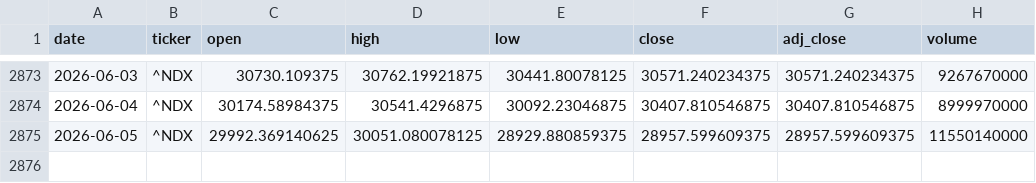
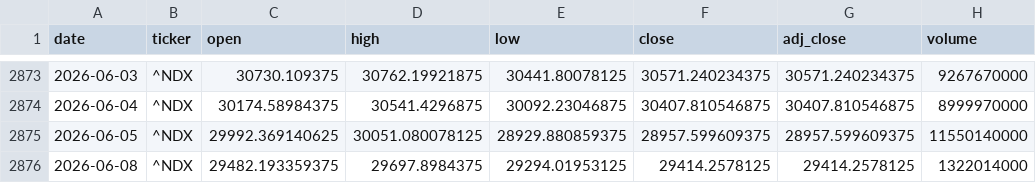
Before and after one commit to zid036116-ship-it/-, a CSV file: docs/market_data/Nasdaq100 纳指100___NDX.csv, drawn as a sheet; only a part is shown, gaps mark what is left out; the diff names each change by its address in the sheet, - before the commit and + after, or states it on an @@ line.

```diff
--- a/docs/market_data/Nasdaq100 纳指100___NDX.csv
+++ b/docs/market_data/Nasdaq100 纳指100___NDX.csv
+row 2876: 2026-06-08 | ^NDX | 29482.193359375 | 29697.8984375 | 29294.01953125 | 29414.2578125 | 29414.2578125 | 1322014000
```
Also changed, not shown: docs/market_data/Nasdaq Composite 纳指综合___IXIC.csv, docs/market_data/中证医药ETF_159938__159938.SZ.csv, 10 other files.
